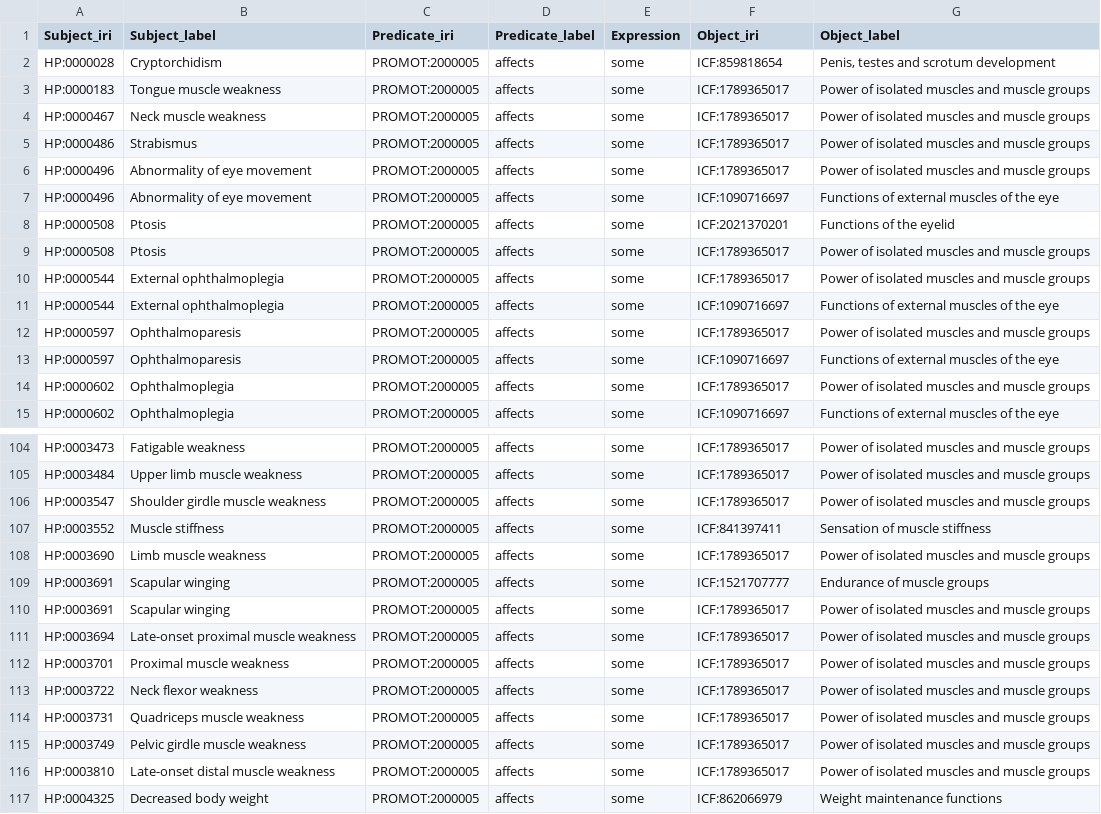
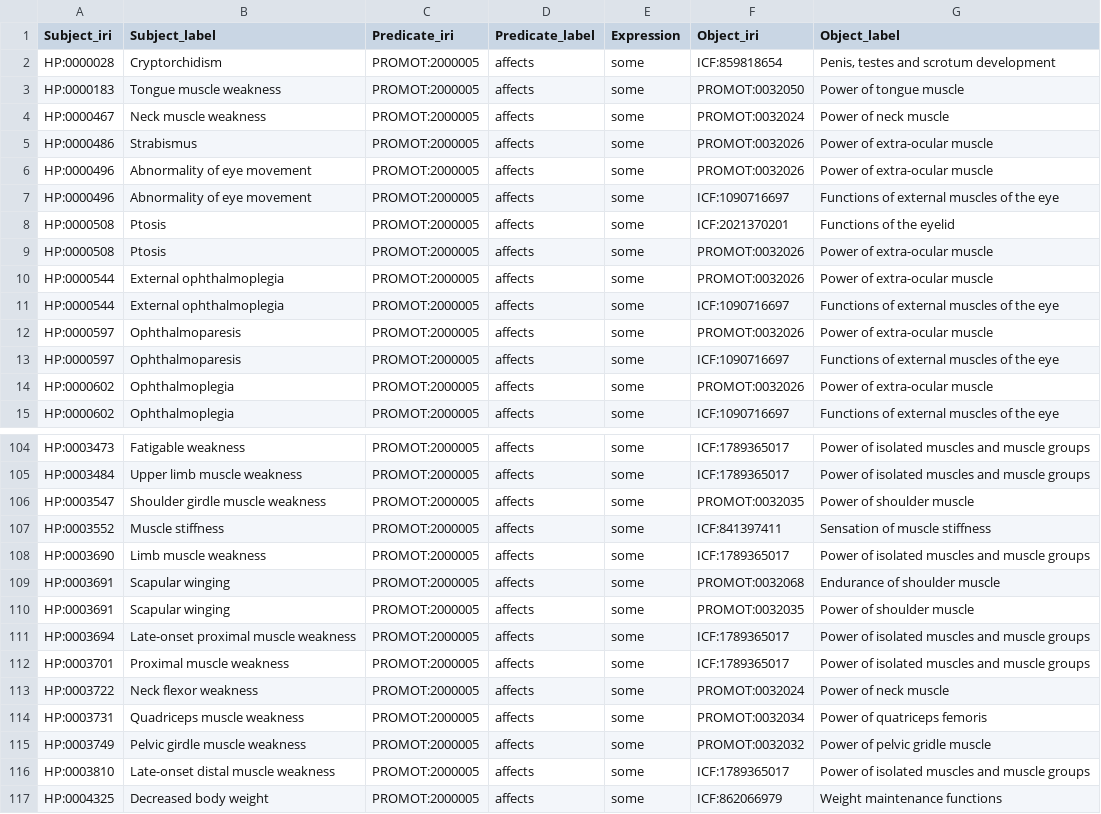
Before and after one commit to JuPoIm/promot, a TSV file: src/data/promot/V1_axioms_pheno-bf.tsv, drawn as a sheet; only a part is shown, gaps mark what is left out; the diff covers the shown part only.

```diff
--- a/src/data/promot/V1_axioms_pheno-bf.tsv
+++ b/src/data/promot/V1_axioms_pheno-bf.tsv
@@ -2,14 +2,14 @@ Subject_iri	Subject_label	Predicate_iri	Predicate_label	Expression	Object_iri	Ob
 HP:0000028	Cryptorchidism	PROMOT:2000005	affects	some	ICF:859818654	Penis, testes and scrotum development
-HP:0000183	Tongue muscle weakness	PROMOT:2000005	affects	some	ICF:1789365017	Power of isolated muscles and muscle groups
-HP:0000467	Neck muscle weakness	PROMOT:2000005	affects	some	ICF:1789365017	Power of isolated muscles and muscle groups
-HP:0000486	Strabismus	PROMOT:2000005	affects	some	ICF:1789365017	Power of isolated muscles and muscle groups
-HP:0000496	Abnormality of eye movement	PROMOT:2000005	affects	some	ICF:1789365017	Power of isolated muscles and muscle groups
+HP:0000183	Tongue muscle weakness	PROMOT:2000005	affects	some	PROMOT:0032050	Power of tongue muscle
+HP:0000467	Neck muscle weakness	PROMOT:2000005	affects	some	PROMOT:0032024	Power of neck muscle
+HP:0000486	Strabismus	PROMOT:2000005	affects	some	PROMOT:0032026	Power of extra-ocular muscle
+HP:0000496	Abnormality of eye movement	PROMOT:2000005	affects	some	PROMOT:0032026	Power of extra-ocular muscle
 HP:0000496	Abnormality of eye movement	PROMOT:2000005	affects	some	ICF:1090716697	Functions of external muscles of the eye
 HP:0000508	Ptosis	PROMOT:2000005	affects	some	ICF:2021370201	Functions of the eyelid
-HP:0000508	Ptosis	PROMOT:2000005	affects	some	ICF:1789365017	Power of isolated muscles and muscle groups
-HP:0000544	External ophthalmoplegia	PROMOT:2000005	affects	some	ICF:1789365017	Power of isolated muscles and muscle groups
+HP:0000508	Ptosis	PROMOT:2000005	affects	some	PROMOT:0032026	Power of extra-ocular muscle
+HP:0000544	External ophthalmoplegia	PROMOT:2000005	affects	some	PROMOT:0032026	Power of extra-ocular muscle
 HP:0000544	External ophthalmoplegia	PROMOT:2000005	affects	some	ICF:1090716697	Functions of external muscles of the eye
-HP:0000597	Ophthalmoparesis	PROMOT:2000005	affects	some	ICF:1789365017	Power of isolated muscles and muscle groups
+HP:0000597	Ophthalmoparesis	PROMOT:2000005	affects	some	PROMOT:0032026	Power of extra-ocular muscle
 HP:0000597	Ophthalmoparesis	PROMOT:2000005	affects	some	ICF:1090716697	Functions of external muscles of the eye
-HP:0000602	Ophthalmoplegia	PROMOT:2000005	affects	some	ICF:1789365017	Power of isolated muscles and muscle groups
+HP:0000602	Ophthalmoplegia	PROMOT:2000005	affects	some	PROMOT:0032026	Power of extra-ocular muscle
 HP:0000602	Ophthalmoplegia	PROMOT:2000005	affects	some	ICF:1090716697	Functions of external muscles of the eye
@@ -105,12 +105,12 @@ HP:0003473	Fatigable weakness	PROMOT:2000005	affects	some	ICF:1789365017	Power o
 HP:0003484	Upper limb muscle weakness	PROMOT:2000005	affects	some	ICF:1789365017	Power of isolated muscles and muscle groups
-HP:0003547	Shoulder girdle muscle weakness	PROMOT:2000005	affects	some	ICF:1789365017	Power of isolated muscles and muscle groups
+HP:0003547	Shoulder girdle muscle weakness	PROMOT:2000005	affects	some	PROMOT:0032035	Power of shoulder muscle
 HP:0003552	Muscle stiffness	PROMOT:2000005	affects	some	ICF:841397411	Sensation of muscle stiffness
 HP:0003690	Limb muscle weakness	PROMOT:2000005	affects	some	ICF:1789365017	Power of isolated muscles and muscle groups
-HP:0003691	Scapular winging	PROMOT:2000005	affects	some	ICF:1521707777	Endurance of muscle groups
-HP:0003691	Scapular winging	PROMOT:2000005	affects	some	ICF:1789365017	Power of isolated muscles and muscle groups
+HP:0003691	Scapular winging	PROMOT:2000005	affects	some	PROMOT:0032068	Endurance of shoulder muscle
+HP:0003691	Scapular winging	PROMOT:2000005	affects	some	PROMOT:0032035	Power of shoulder muscle
 HP:0003694	Late-onset proximal muscle weakness	PROMOT:2000005	affects	some	ICF:1789365017	Power of isolated muscles and muscle groups
 HP:0003701	Proximal muscle weakness	PROMOT:2000005	affects	some	ICF:1789365017	Power of isolated muscles and muscle groups
-HP:0003722	Neck flexor weakness	PROMOT:2000005	affects	some	ICF:1789365017	Power of isolated muscles and muscle groups
-HP:0003731	Quadriceps muscle weakness	PROMOT:2000005	affects	some	ICF:1789365017	Power of isolated muscles and muscle groups
-HP:0003749	Pelvic girdle muscle weakness	PROMOT:2000005	affects	some	ICF:1789365017	Power of isolated muscles and muscle groups
+HP:0003722	Neck flexor weakness	PROMOT:2000005	affects	some	PROMOT:0032024	Power of neck muscle
+HP:0003731	Quadriceps muscle weakness	PROMOT:2000005	affects	some	PROMOT:0032034	Power of quatriceps femoris
+HP:0003749	Pelvic girdle muscle weakness	PROMOT:2000005	affects	some	PROMOT:0032032	Power of pelvic gridle muscle
 HP:0003810	Late-onset distal muscle weakness	PROMOT:2000005	affects	some	ICF:1789365017	Power of isolated muscles and muscle groups
```
Also changed, not shown: 60 edited cells elsewhere in this file, src/mappings/icf-to-cif_promot-mappings.sssom.tsv, src/templates/promot-component-base.tsv, 30 other files.
